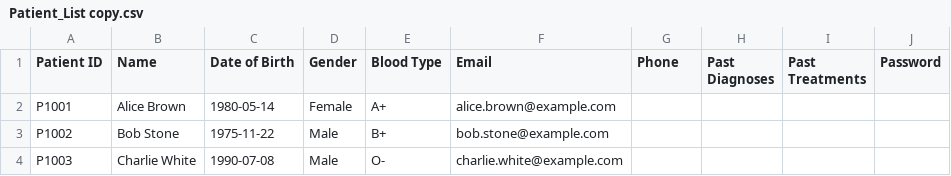
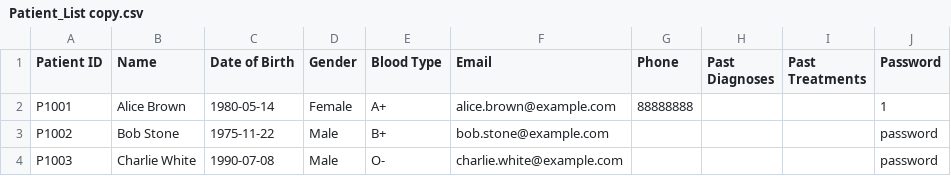
Before and after one commit to keechongwei/SC2002, a CSV file: Patient_List copy.csv, drawn as a sheet.

```diff
--- a/Patient_List copy.csv
+++ b/Patient_List copy.csv
@@ -1,4 +1,4 @@
 Patient ID;Name;Date of Birth;Gender;Blood Type;Email;Phone;Past Diagnoses;Past Treatments;Password
-P1001;Alice Brown;1980-05-14;Female;A+;alice.brown@example.com
-P1002;Bob Stone;1975-11-22;Male;B+;bob.stone@example.com
-P1003;Charlie White;1990-07-08;Male;O-;charlie.white@example.com
+P1001;Alice Brown;1980-05-14;Female;A+;alice.brown@example.com;88888888;;;1
+P1002;Bob Stone;1975-11-22;Male;B+;bob.stone@example.com;;;;password
+P1003;Charlie White;1990-07-08;Male;O-;charlie.white@example.com;;;;password
```
Also changed, not shown: Staff_List_Copy.csv.
